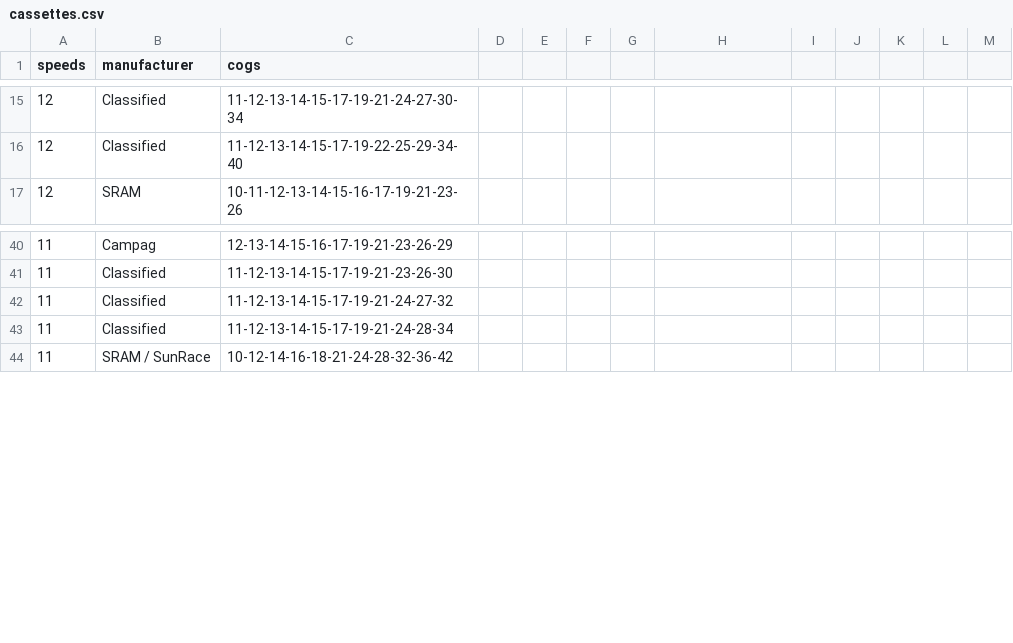
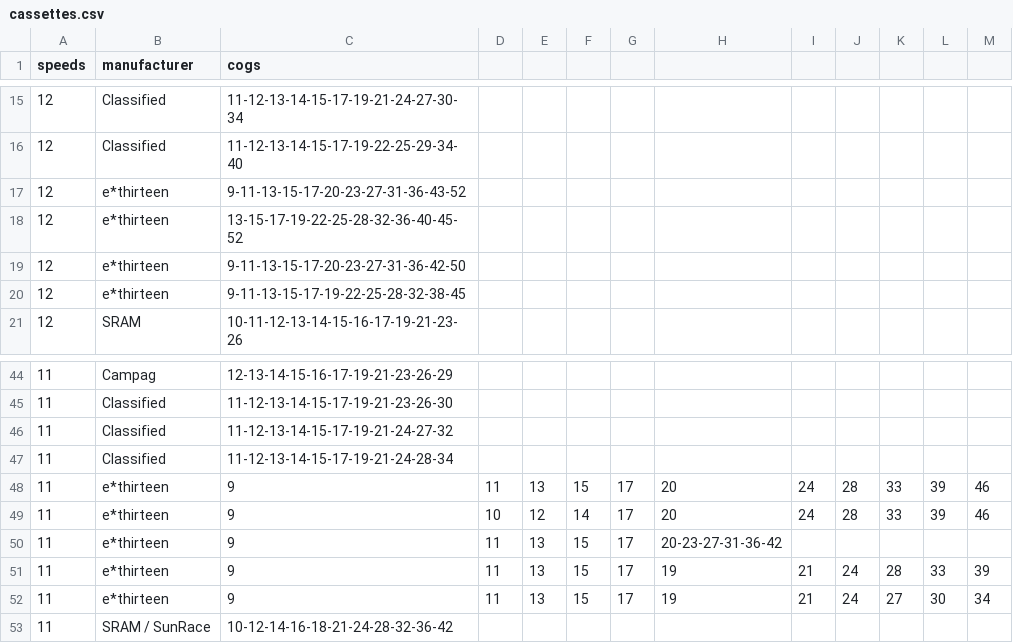
Before and after one commit to phpfui/BicycleClubWebsite2023, a CSV file: files/gearCalculator/cassettes.csv, drawn as a sheet; only a part is shown, gaps mark what is left out; the diff names each change by its address in the sheet, - before the commit and + after, or states it on an @@ line.

Commit message:
New cassettes for gear calculator

```diff
--- a/files/gearCalculator/cassettes.csv
+++ b/files/gearCalculator/cassettes.csv
+row 17: 12 | e*thirteen | 9-11-13-15-17-20-23-27-31-36-43-52
+row 18: 12 | e*thirteen | 13-15-17-19-22-25-28-32-36-40-45-52
+row 19: 12 | e*thirteen | 9-11-13-15-17-20-23-27-31-36-42-50
+row 20: 12 | e*thirteen | 9-11-13-15-17-19-22-25-28-32-38-45
+row 48: 11 | e*thirteen | 9 | 11 | 13 | 15 | 17 | 20 | 24 | 28 | 33 | 39 | 46
+row 49: 11 | e*thirteen | 9 | 10 | 12 | 14 | 17 | 20 | 24 | 28 | 33 | 39 | 46
+row 50: 11 | e*thirteen | 9 | 11 | 13 | 15 | 17 | 20-23-27-31-36-42
+row 51: 11 | e*thirteen | 9 | 11 | 13 | 15 | 17 | 19 | 21 | 24 | 28 | 33 | 39
+row 52: 11 | e*thirteen | 9 | 11 | 13 | 15 | 17 | 19 | 21 | 24 | 27 | 30 | 34
```
Also changed, not shown: 2 other files.
